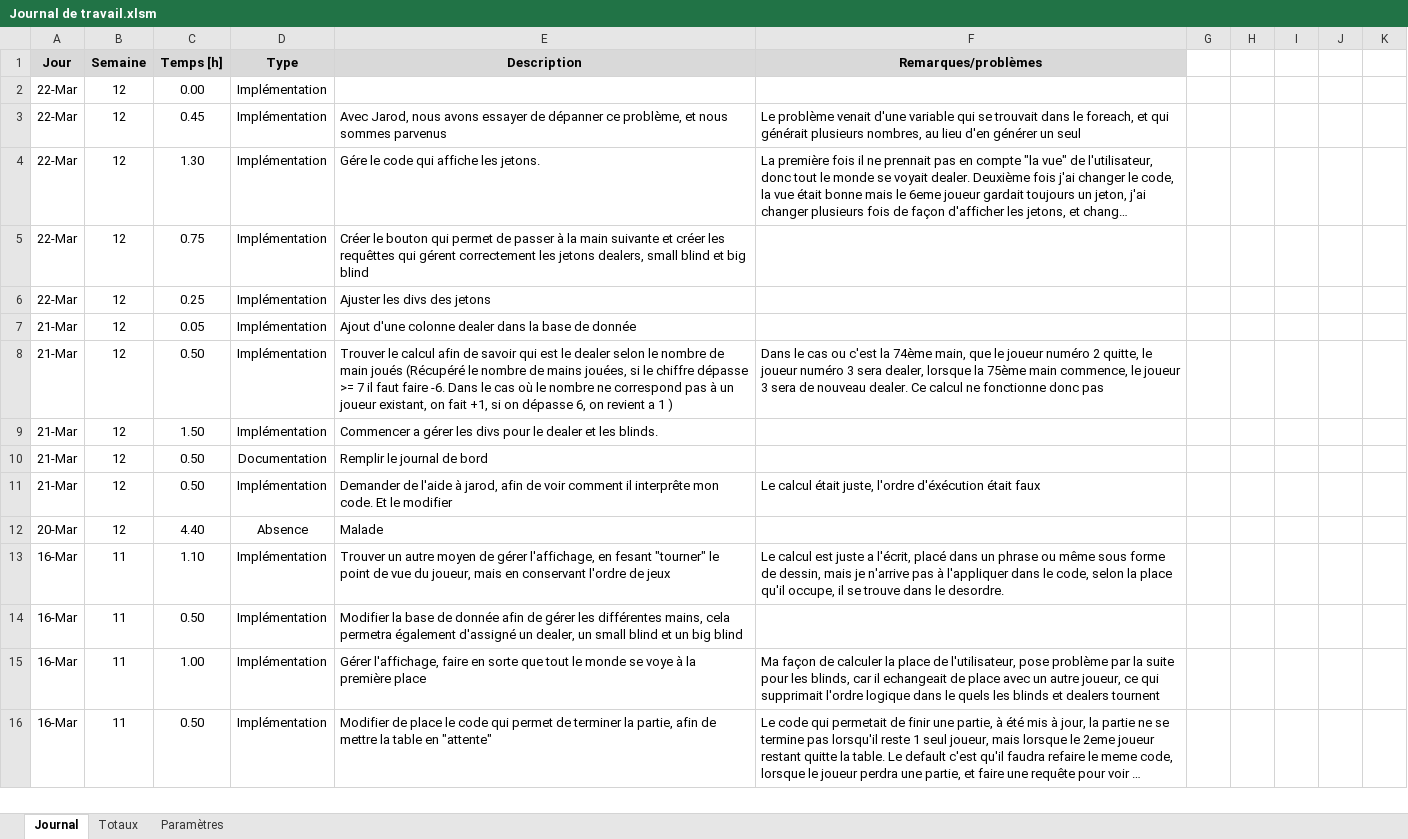
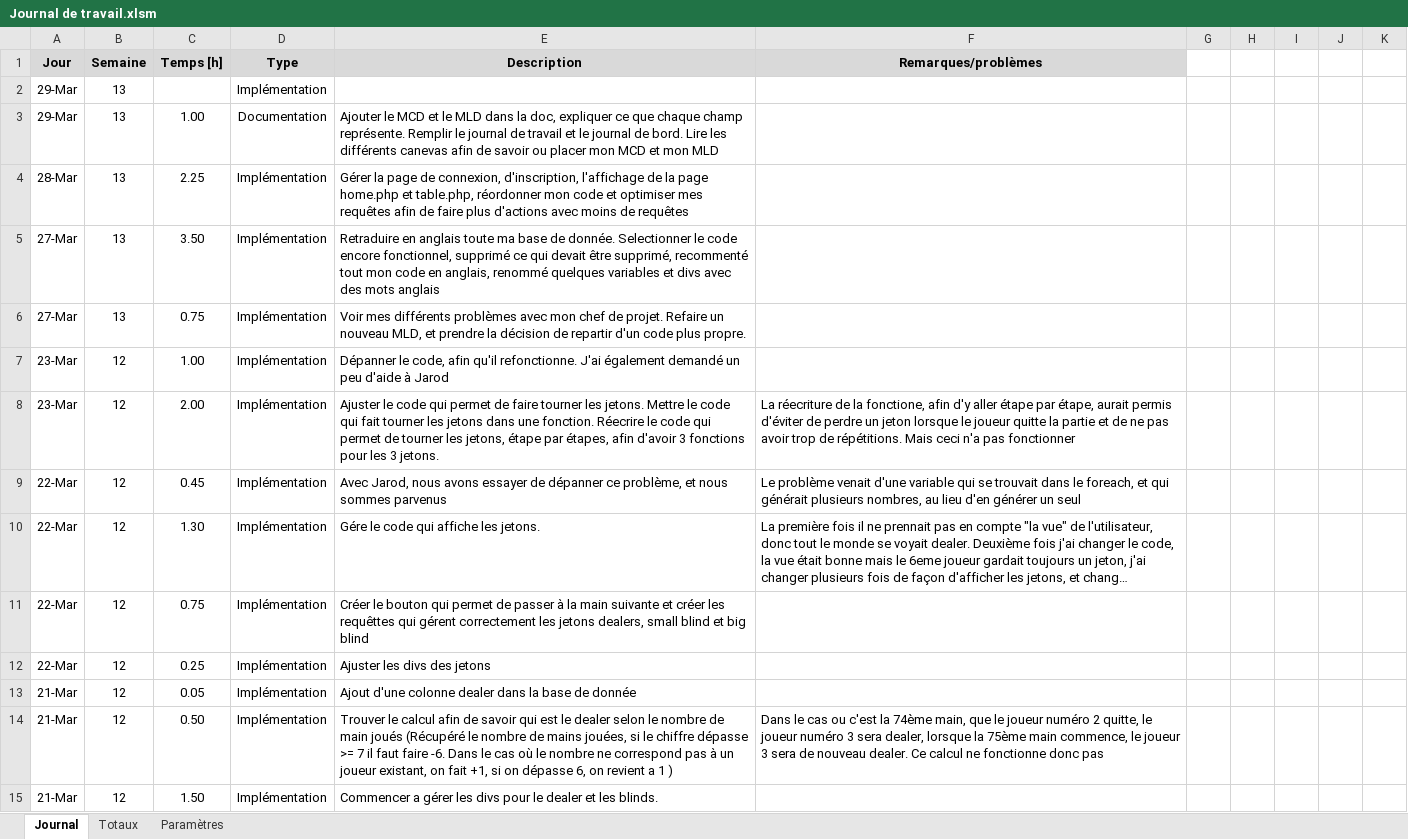
Before and after one commit to AlexandreJunod/Poker, an Excel workbook: Documentation/Journal de travail.xlsm, sheet Journal, drawn as a sheet; only a part is shown; the shorter side is filled out with more unchanged rows; long unchanged cells end in …; values as stored, in another font and other column widths than the file's, no borders; charts and pictures not drawn; removed rows and columns are numbered as before the commit, all else as after; the diff names each change by its address in the sheet, - before the commit and + after, or states it on an @@ line.

Commit message:
Commit 22
Mise a jour de la doc

```diff
--- a/Documentation/Journal de travail.xlsm (sheet Journal)
+++ b/Documentation/Journal de travail.xlsm (sheet Journal)
-row 2: 22-Mar | 12 | 0.00 | Implémentation
+row 2: 29-Mar | 13 |  | Implémentation
+row 3: 29-Mar | 13 | 1.00 | Documentation | Ajouter le MCD et le MLD dans la doc, expliquer ce que chaque champ représente. Remplir le journal de travail et le journal de bord. Lire les différents canevas afin de savoir ou placer mon MCD et mon MLD
+row 4: 28-Mar | 13 | 2.25 | Implémentation | Gérer la page de connexion, d'inscription, l'affichage de la page home.php et table.php, réordonner mon code et optimiser mes requêtes afin de faire plus d'actions avec moins de requêtes
+row 5: 27-Mar | 13 | 3.50 | Implémentation | Retraduire en anglais toute ma base de donnée. Selectionner le code encore fonctionnel, supprimé ce qui devait être supprimé, recommenté tout mon code en anglais, renommé quelques variables et divs avec des mots anglais
+row 6: 27-Mar | 13 | 0.75 | Implémentation | Voir mes différents problèmes avec mon chef de projet. Refaire un nouveau MLD, et prendre la décision de repartir d'un code plus propre.
+row 7: 23-Mar | 12 | 1.00 | Implémentation | Dépanner le code, afin qu'il refonctionne. J'ai également demandé un peu d'aide à Jarod
+row 8: 23-Mar | 12 | 2.00 | Implémentation | Ajuster le code qui permet de faire tourner les jetons. Mettre le code qui fait tourner les jetons dans une fonction. Réecrire le code qui permet de tourner les jetons, étape par étapes, afin d'avoir 3 fonctions pour les 3 jetons. | La réecriture de la fonctione, afin d'y aller étape par étape, aurait permis d'éviter de perdre un jeton lorsque le joueur quitte la partie et de ne pas avoir trop de répétitions. Mais ceci n'a pas fonctionner
```
Also changed, not shown: 2 other files.
